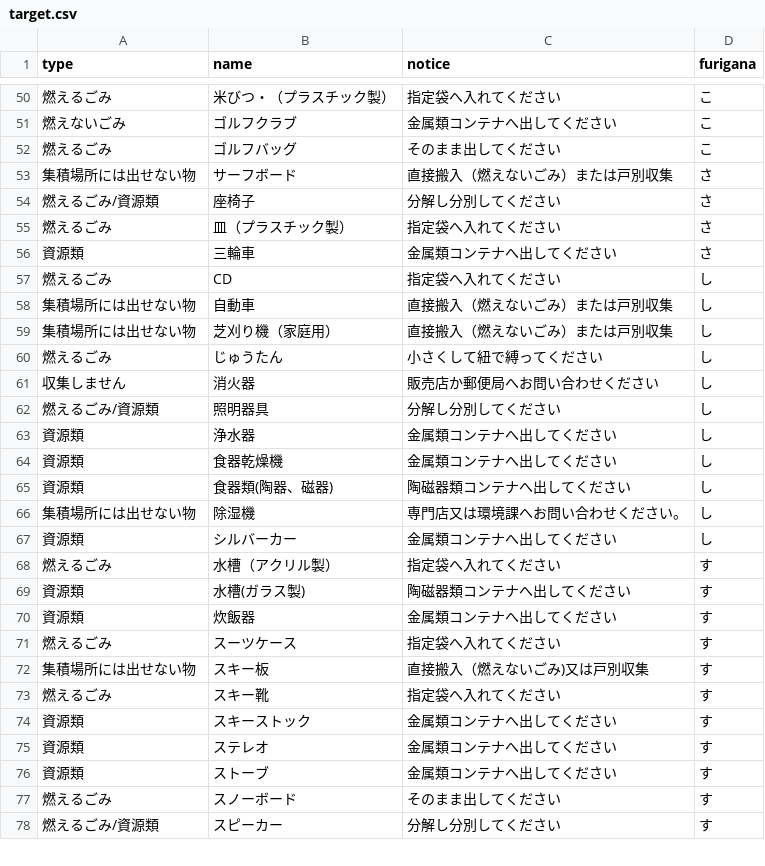
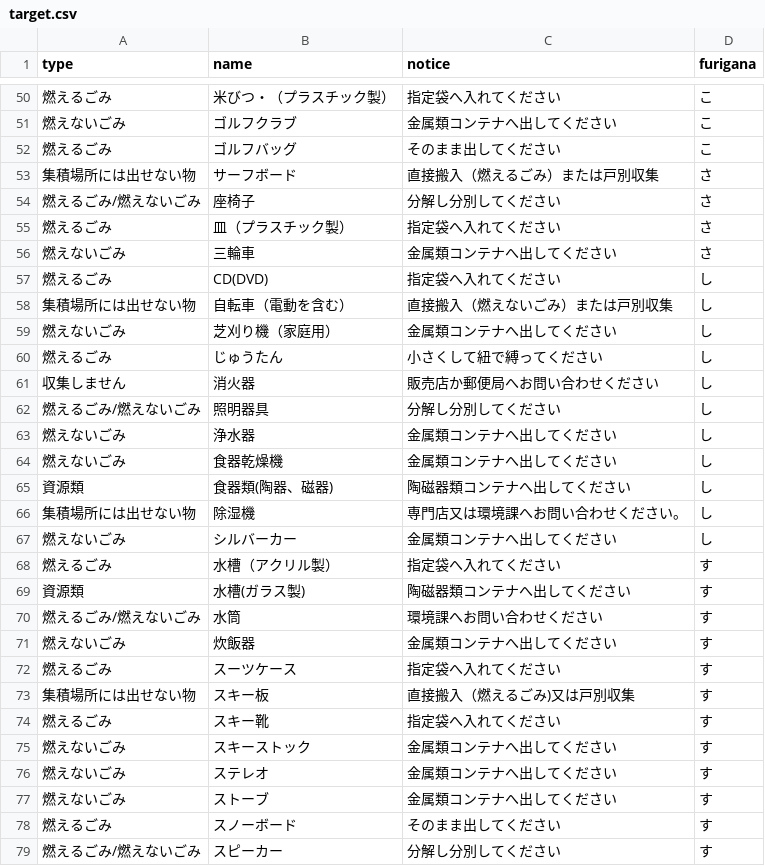
Before and after one commit to shimasho/5374, a CSV file: data/target.csv, drawn as a sheet; only a part is shown, gaps mark what is left out; the diff covers the shown part only.

Commit message:
Update target.csv

```diff
--- a/data/target.csv
+++ b/data/target.csv
@@ -52,27 +52,28 @@ type,name,notice,furigana
 燃えるごみ,ゴルフバッグ,そのまま出してください,こ
-集積場所には出せない物,サーフボード,直接搬入（燃えないごみ）または戸別収集,さ
-燃えるごみ/資源類,座椅子,分解し分別してください,さ
+集積場所には出せない物,サーフボード,直接搬入（燃えるごみ）または戸別収集,さ
+燃えるごみ/燃えないごみ,座椅子,分解し分別してください,さ
 燃えるごみ,皿（プラスチック製）,指定袋へ入れてください,さ
-資源類,三輪車,金属類コンテナへ出してください,さ
-燃えるごみ,CD,指定袋へ入れてください,し
-集積場所には出せない物,自動車,直接搬入（燃えないごみ）または戸別収集,し
-集積場所には出せない物,芝刈り機（家庭用）,直接搬入（燃えないごみ）または戸別収集,し
+燃えないごみ,三輪車,金属類コンテナへ出してください,さ
+燃えるごみ,CD(DVD),指定袋へ入れてください,し
+集積場所には出せない物,自転車（電動を含む）,直接搬入（燃えないごみ）または戸別収集,し
+燃えないごみ,芝刈り機（家庭用）,金属類コンテナへ出してください,し
 燃えるごみ,じゅうたん,小さくして紐で縛ってください,し
 収集しません,消火器,販売店か郵便局へお問い合わせください,し
-燃えるごみ/資源類,照明器具,分解し分別してください,し
-資源類,浄水器,金属類コンテナへ出してください,し
-資源類,食器乾燥機,金属類コンテナへ出してください,し
+燃えるごみ/燃えないごみ,照明器具,分解し分別してください,し
+燃えないごみ,浄水器,金属類コンテナへ出してください,し
+燃えないごみ,食器乾燥機,金属類コンテナへ出してください,し
 資源類,食器類(陶器、磁器),陶磁器類コンテナへ出してください,し
 集積場所には出せない物,除湿機,専門店又は環境課へお問い合わせください。,し
-資源類,シルバーカー,金属類コンテナへ出してください,し
+燃えないごみ,シルバーカー,金属類コンテナへ出してください,し
 燃えるごみ,水槽（アクリル製）,指定袋へ入れてください,す
 資源類,水槽(ガラス製),陶磁器類コンテナへ出してください,す
-資源類,炊飯器,金属類コンテナへ出してください,す
+燃えるごみ/燃えないごみ,水筒,環境課へお問い合わせください,す
+燃えないごみ,炊飯器,金属類コンテナへ出してください,す
 燃えるごみ,スーツケース,指定袋へ入れてください,す
-集積場所には出せない物,スキー板,直接搬入（燃えないごみ)又は戸別収集,す
+集積場所には出せない物,スキー板,直接搬入（燃えるごみ)又は戸別収集,す
 燃えるごみ,スキー靴,指定袋へ入れてください,す
-資源類,スキーストック,金属類コンテナへ出してください,す
-資源類,ステレオ,金属類コンテナへ出してください,す
-資源類,ストーブ,金属類コンテナへ出してください,す
+燃えないごみ,スキーストック,金属類コンテナへ出してください,す
+燃えないごみ,ステレオ,金属類コンテナへ出してください,す
+燃えないごみ,ストーブ,金属類コンテナへ出してください,す
 燃えるごみ,スノーボード,そのまま出してください,す
-燃えるごみ/資源類,スピーカー,分解し分別してください,す
+燃えるごみ/燃えないごみ,スピーカー,分解し分別してください,す
```
Also changed, not shown: 2 removed rows and 35 edited cells elsewhere in this file.
